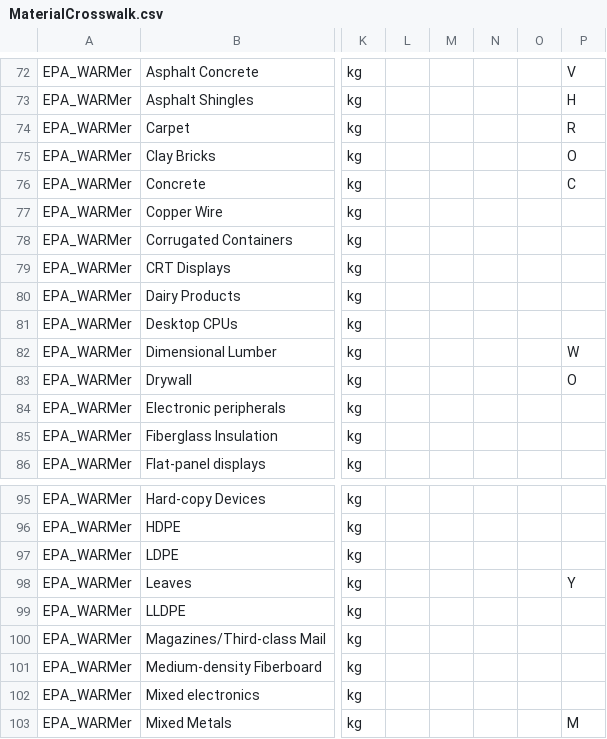
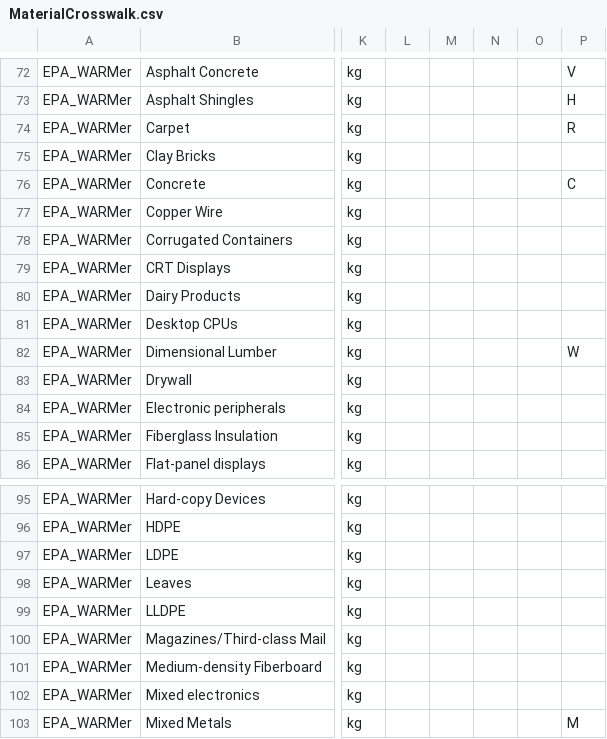
Before and after one commit to USEPA/HIO, a CSV file: data/MaterialCrosswalk.csv, drawn as a sheet; only a part is shown, gaps mark what is left out; the diff names each change by its address in the sheet, - before the commit and + after, or states it on an @@ line.

Commit message:
drop recently added additional epa_warmer material abbreviations

```diff
--- a/data/MaterialCrosswalk.csv
+++ b/data/MaterialCrosswalk.csv
-P75: O
+P75: (empty)
-P83: O
+P83: (empty)
-P98: Y
+P98: (empty)
```
